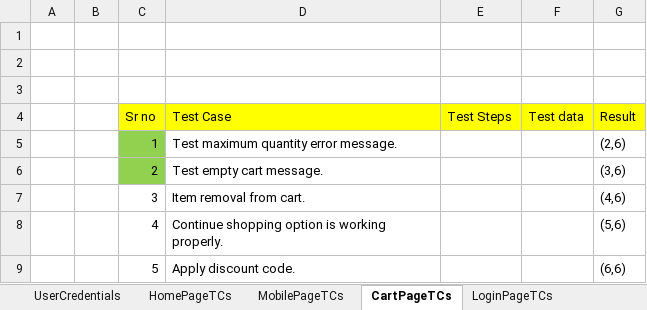
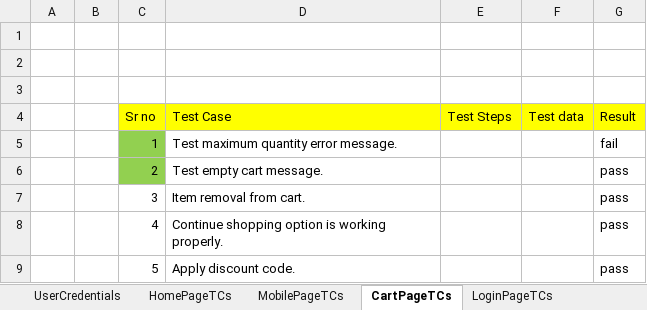
Before and after one commit to jyo92/Maven-Project, an Excel workbook: ProjectEcommerce/src/main/resources/testData.xlsx, sheet CartPageTCs, drawn as a sheet; values as stored, in another font and other column widths than the file's, no borders; the diff names each change by its address in the sheet, - before the commit and + after, or states it on an @@ line.

```diff
--- a/ProjectEcommerce/src/main/resources/testData.xlsx (sheet CartPageTCs)
+++ b/ProjectEcommerce/src/main/resources/testData.xlsx (sheet CartPageTCs)
-G5 (Result): (2,6)
+G5 (Result): fail
-G6 (Result): (3,6)
+G6 (Result): pass
-G7 (Result): (4,6)
+G7 (Result): pass
-G8 (Result): (5,6)
+G8 (Result): pass
-G9 (Result): (6,6)
+G9 (Result): pass
```
Also changed, not shown: sheet HomePageTCs, 30 other files.
